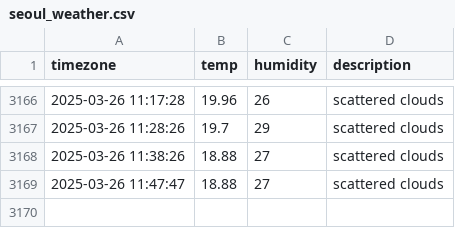
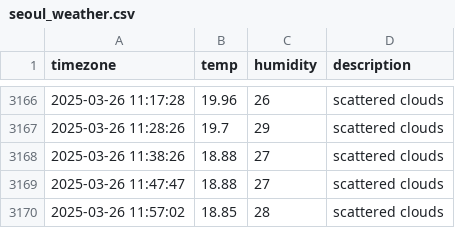
Before and after one commit to yijunnykim/seoul_weather, a CSV file: seoul_weather.csv, drawn as a sheet; only a part is shown, gaps mark what is left out.

```diff
--- a/seoul_weather.csv
+++ b/seoul_weather.csv
@@ -3169 +3169,2 @@ timezone,temp,humidity,description
 2025-03-26 11:47:47,18.88,27,scattered clouds
+2025-03-26 11:57:02,18.85,28,scattered clouds
```
